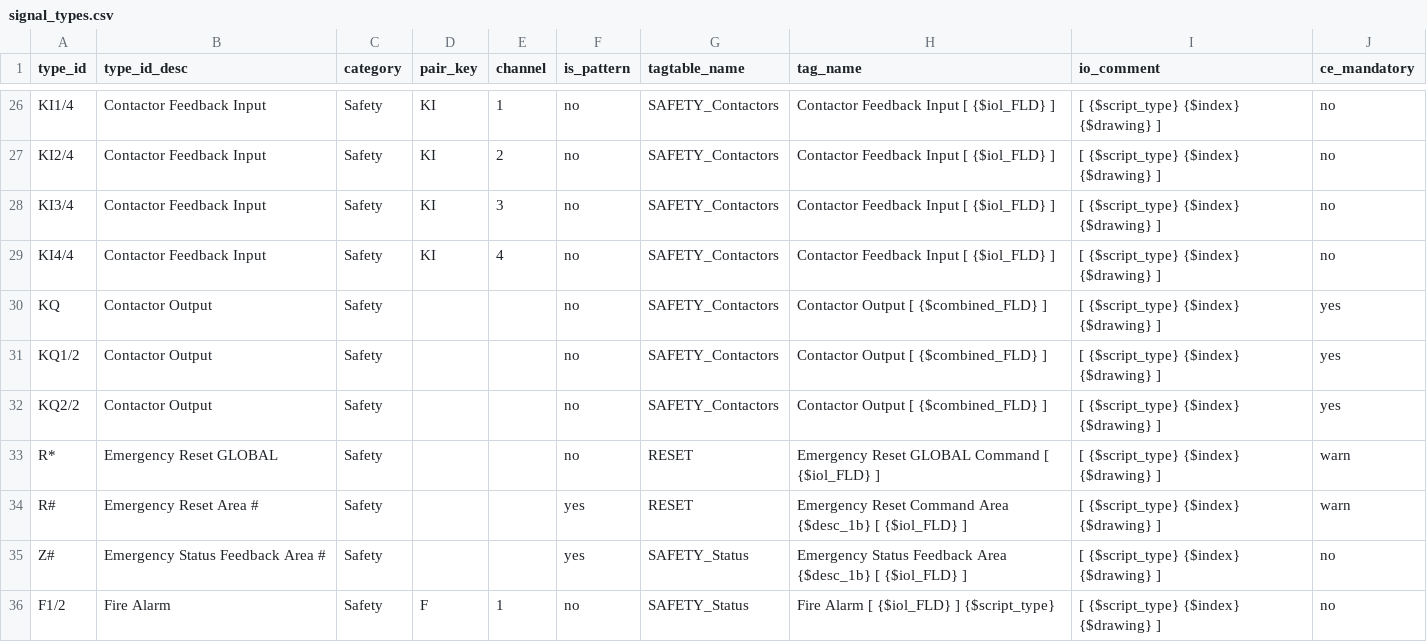
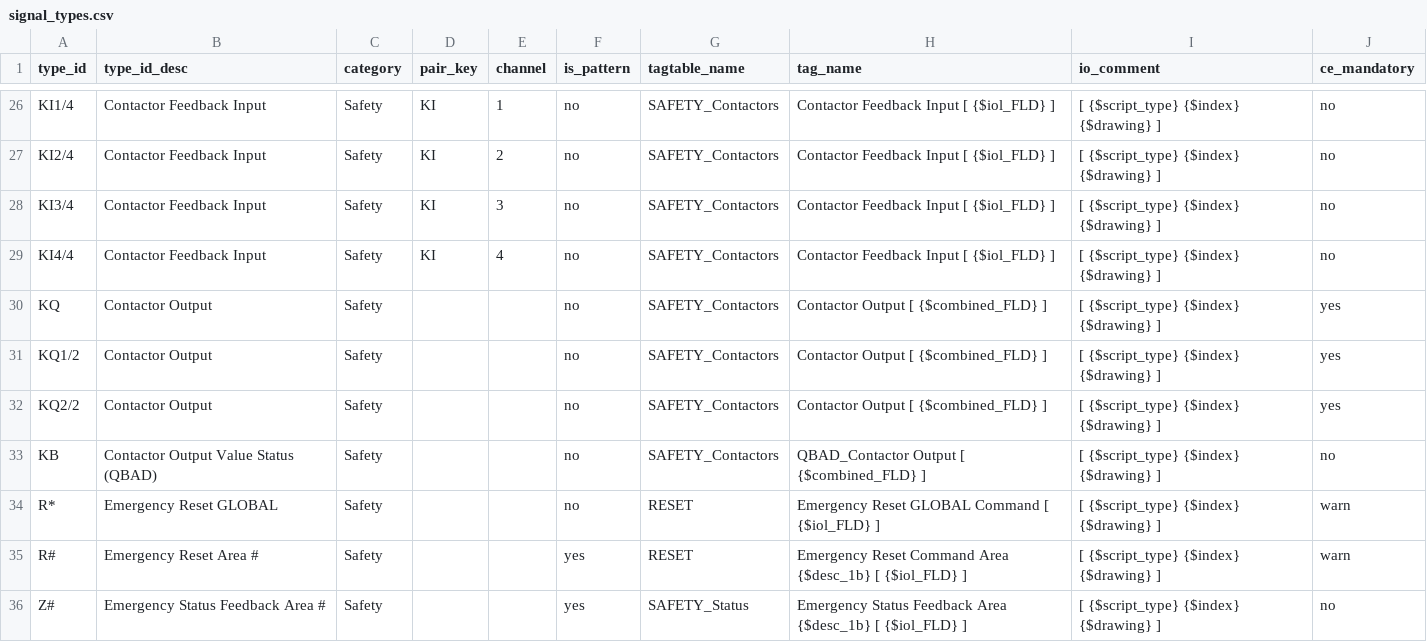
Before and after one commit to thebdr/Openn2, a CSV file: Pipeline5App/pipeline5/systems/plc_based/siemens_s7/safety/config_project/signal_types.csv, drawn as a sheet; only a part is shown, gaps mark what is left out; the shorter side is filled out with more unchanged rows; the diff names each change by its address in the sheet, - before the commit and + after, or states it on an @@ line.

```diff
--- a/Pipeline5App/pipeline5/systems/plc_based/siemens_s7/safety/config_project/signal_types.csv
+++ b/Pipeline5App/pipeline5/systems/plc_based/siemens_s7/safety/config_project/signal_types.csv
+row 33: KB | Contactor Output Value Status (QBAD) | Safety |  |  | no | SAFETY_Contactors | QBAD_Contactor Output [ {$combined_FLD} ] | [ {$script_type} {$index} {$drawing} ] | no
```
Also changed, not shown: 10 other files.
